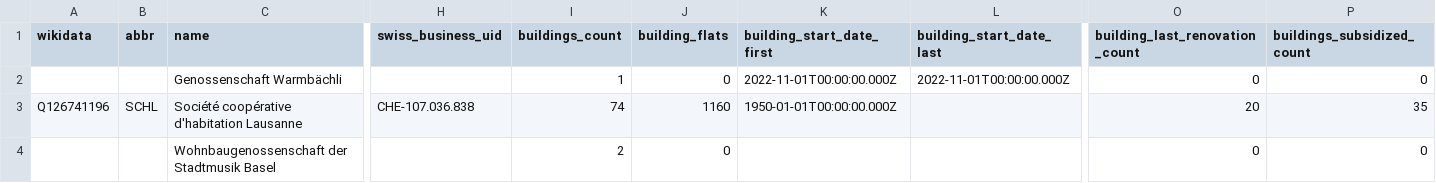
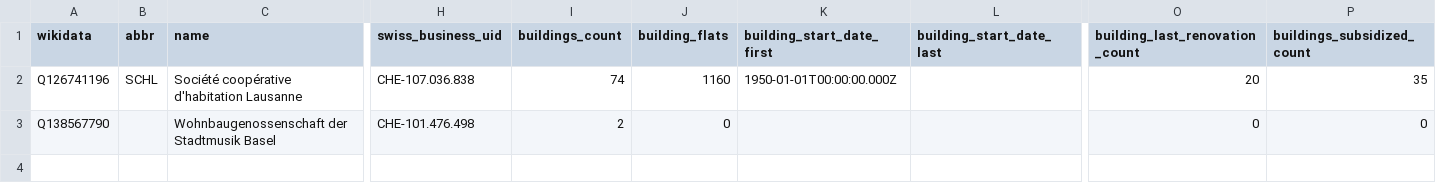
Before and after one commit to imagoiq/swiss-housing-cooperative-map, a TSV file: output/swiss_housing_cooperative_list_operators.tsv, drawn as a sheet; only a part is shown, gaps mark what is left out; removed rows and columns are numbered as before the commit, all else as after; rows hold the shown columns only; the diff names each change by its address in the sheet, - before the commit and + after, or states it on an @@ line.

```diff
--- a/output/swiss_housing_cooperative_list_operators.tsv
+++ b/output/swiss_housing_cooperative_list_operators.tsv
-row 2:  |  | Genossenschaft Warmbächli |  | 1 | 0 | 2022-11-01T00:00:00.000Z | 2022-11-01T00:00:00.000Z | 0 | 0
-A3 (wikidata): (empty)
+A3 (wikidata): Q138567790
-H3 (swiss_business_uid): (empty)
+H3 (swiss_business_uid): CHE-101.476.498
```
Also changed, not shown: output/swiss_housing_cooperative_list_owners.tsv, 15 other files.
